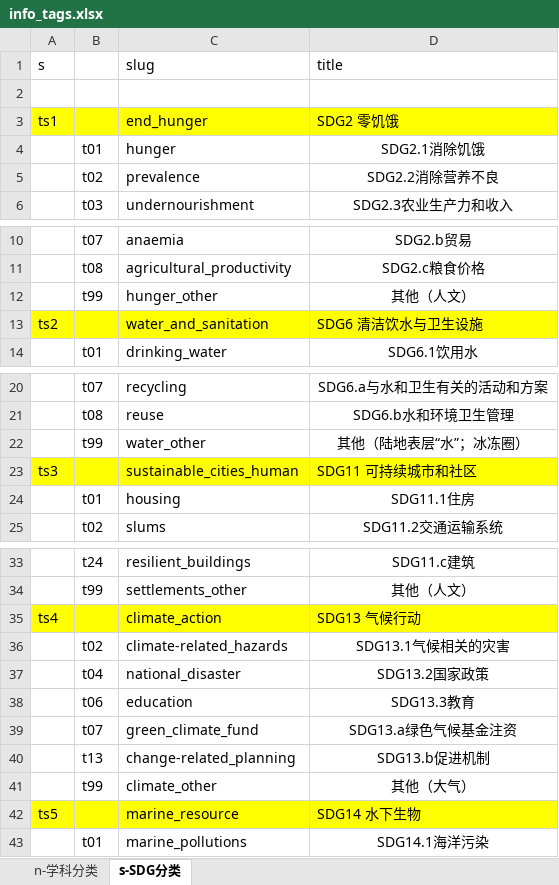
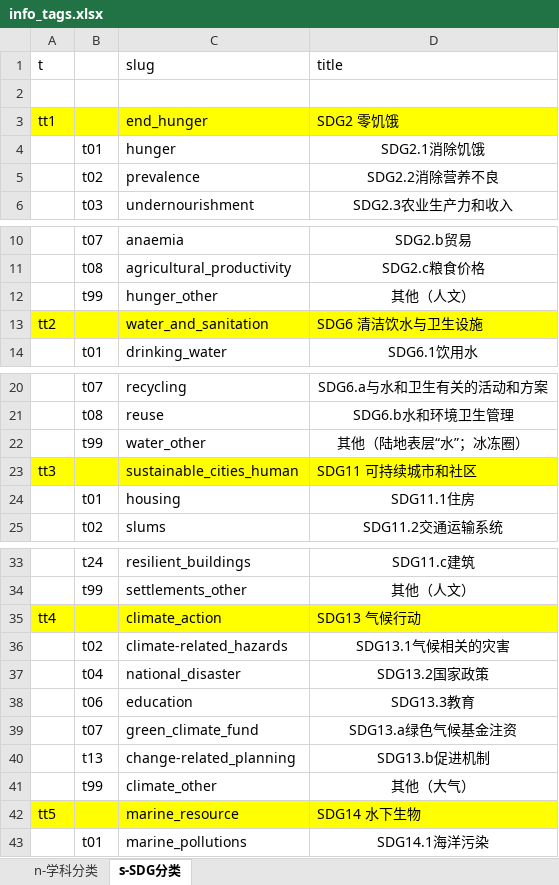
Before and after one commit to bukun/TorCMS, an Excel workbook: torcms_taginfo/database/meta/info_tags.xlsx, sheet s-SDG分类, drawn as a sheet; only a part is shown, gaps mark what is left out; values as stored, in another font and other column widths than the file's, no borders; the diff covers the shown part only; the diff names each change by its address in the sheet, - before the commit and + after, or states it on an @@ line.

```diff
--- a/torcms_taginfo/database/meta/info_tags.xlsx (sheet s-SDG分类)
+++ b/torcms_taginfo/database/meta/info_tags.xlsx (sheet s-SDG分类)
-A1: s
+A1: t
-A3 (t): ts1
+A3 (t): tt1
-A13 (t): ts2
+A13 (t): tt2
-A23 (t): ts3
+A23 (t): tt3
-A35 (t): ts4
+A35 (t): tt4
-A42 (t): ts5
+A42 (t): tt5
```
Also changed, not shown: 2 edited cells elsewhere in this sheet, 2 other files.
